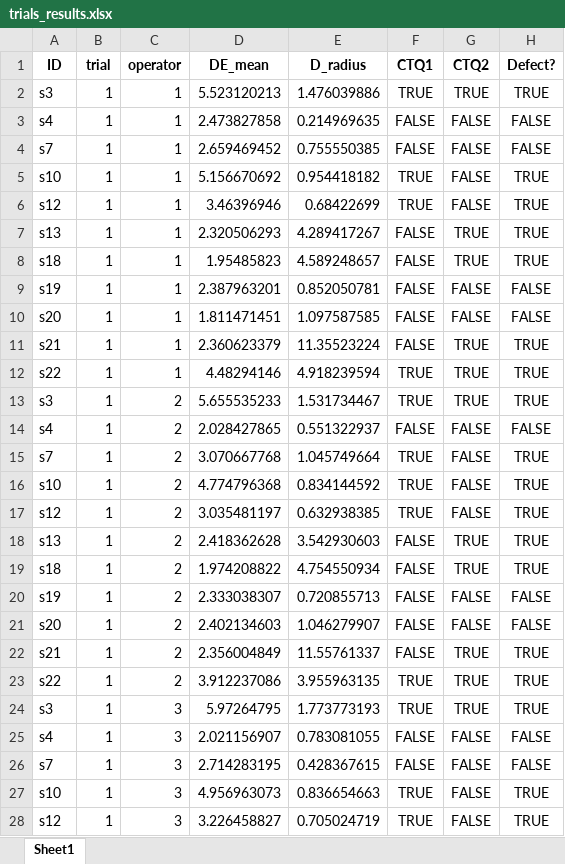
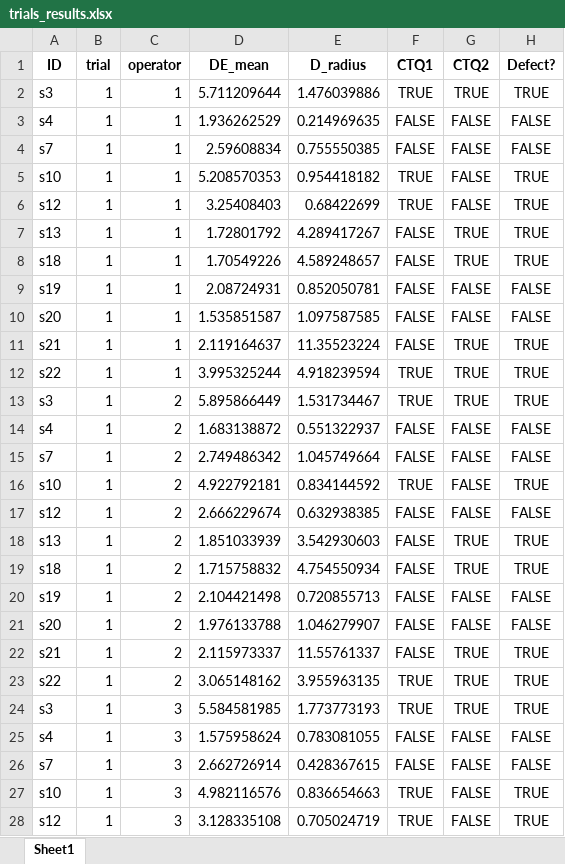
Before and after one commit to PumaresBenaiges/IndustrialProject, an Excel workbook: trials_results.xlsx, sheet Sheet1, drawn as a sheet; only a part is shown; values as stored, in another font and other column widths than the file's, no borders; the diff covers the shown part only; the diff names each change by its address in the sheet, - before the commit and + after, or states it on an @@ line.

```diff
--- a/trials_results.xlsx (sheet Sheet1)
+++ b/trials_results.xlsx (sheet Sheet1)
-D2 (DE_mean): 5.523120213
+D2 (DE_mean): 5.711209644
-D3 (DE_mean): 2.473827858
+D3 (DE_mean): 1.936262529
-D4 (DE_mean): 2.659469452
+D4 (DE_mean): 2.59608834
-D5 (DE_mean): 5.156670692
+D5 (DE_mean): 5.208570353
-D6 (DE_mean): 3.46396946
+D6 (DE_mean): 3.25408403
-D7 (DE_mean): 2.320506293
+D7 (DE_mean): 1.72801792
-D8 (DE_mean): 1.95485823
+D8 (DE_mean): 1.70549226
-D9 (DE_mean): 2.387963201
+D9 (DE_mean): 2.08724931
-D10 (DE_mean): 1.811471451
+D10 (DE_mean): 1.535851587
-D11 (DE_mean): 2.360623379
+D11 (DE_mean): 2.119164637
-D12 (DE_mean): 4.48294146
+D12 (DE_mean): 3.995325244
-D13 (DE_mean): 5.655535233
+D13 (DE_mean): 5.895866449
-D14 (DE_mean): 2.028427865
+D14 (DE_mean): 1.683138872
-D15 (DE_mean): 3.070667768
+D15 (DE_mean): 2.749486342
-F15 (CTQ1): TRUE
+F15 (CTQ1): FALSE
-H15 (Defect?): TRUE
+H15 (Defect?): FALSE
-D16 (DE_mean): 4.774796368
+D16 (DE_mean): 4.922792181
-D17 (DE_mean): 3.035481197
+D17 (DE_mean): 2.666229674
-F17 (CTQ1): TRUE
+F17 (CTQ1): FALSE
-H17 (Defect?): TRUE
+H17 (Defect?): FALSE
-D18 (DE_mean): 2.418362628
+D18 (DE_mean): 1.851033939
-D19 (DE_mean): 1.974208822
+D19 (DE_mean): 1.715758832
-D20 (DE_mean): 2.333038307
+D20 (DE_mean): 2.104421498
-D21 (DE_mean): 2.402134603
+D21 (DE_mean): 1.976133788
-D22 (DE_mean): 2.356004849
+D22 (DE_mean): 2.115973337
-D23 (DE_mean): 3.912237086
+D23 (DE_mean): 3.065148162
-D24 (DE_mean): 5.97264795
+D24 (DE_mean): 5.584581985
-D25 (DE_mean): 2.021156907
+D25 (DE_mean): 1.575958624
-D26 (DE_mean): 2.714283195
+D26 (DE_mean): 2.662726914
-D27 (DE_mean): 4.956963073
+D27 (DE_mean): 4.982116576
-D28 (DE_mean): 3.226458827
+D28 (DE_mean): 3.128335108
```
Also changed, not shown: 42 edited cells elsewhere in this sheet, train_results.xlsx, 4 other files.
